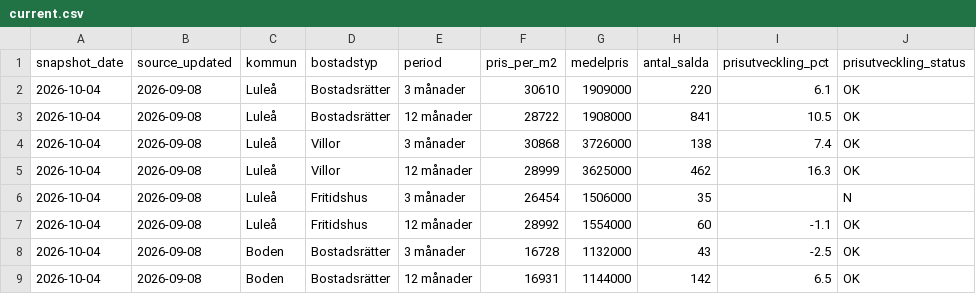
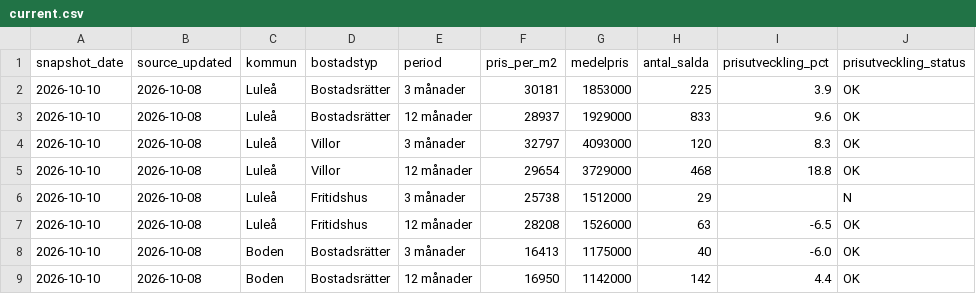
Before and after one commit to Lulea-statistik/Lulea-Boden-bostadsmarknad, a CSV file: data/maklarstatistik/current.csv, drawn as a sheet; only a part is shown; the diff covers the shown part only; the diff names each change by its address in the sheet, - before the commit and + after, or states it on an @@ line.

```diff
--- a/data/maklarstatistik/current.csv
+++ b/data/maklarstatistik/current.csv
-A2:A9 (snapshot_date): 2026-10-04
+A2:A9 (snapshot_date): 2026-10-10
-B2:B9 (source_updated): 2026-09-08
+B2:B9 (source_updated): 2026-10-08
-F2 (pris_per_m2): 30610
+F2 (pris_per_m2): 30181
-G2 (medelpris): 1909000
+G2 (medelpris): 1853000
-H2 (antal_salda): 220
+H2 (antal_salda): 225
-I2 (prisutveckling_pct): 6.1
+I2 (prisutveckling_pct): 3.9
-F3 (pris_per_m2): 28722
+F3 (pris_per_m2): 28937
-G3 (medelpris): 1908000
+G3 (medelpris): 1929000
-H3 (antal_salda): 841
+H3 (antal_salda): 833
-I3 (prisutveckling_pct): 10.5
+I3 (prisutveckling_pct): 9.6
-F4 (pris_per_m2): 30868
+F4 (pris_per_m2): 32797
-G4 (medelpris): 3726000
+G4 (medelpris): 4093000
-H4 (antal_salda): 138
+H4 (antal_salda): 120
-I4 (prisutveckling_pct): 7.4
+I4 (prisutveckling_pct): 8.3
-F5 (pris_per_m2): 28999
+F5 (pris_per_m2): 29654
-G5 (medelpris): 3625000
+G5 (medelpris): 3729000
-H5 (antal_salda): 462
+H5 (antal_salda): 468
-I5 (prisutveckling_pct): 16.3
+I5 (prisutveckling_pct): 18.8
-F6 (pris_per_m2): 26454
+F6 (pris_per_m2): 25738
-G6 (medelpris): 1506000
+G6 (medelpris): 1512000
-H6 (antal_salda): 35
+H6 (antal_salda): 29
-F7 (pris_per_m2): 28992
+F7 (pris_per_m2): 28208
-G7 (medelpris): 1554000
+G7 (medelpris): 1526000
-H7 (antal_salda): 60
+H7 (antal_salda): 63
-I7 (prisutveckling_pct): -1.1
+I7 (prisutveckling_pct): -6.5
-F8 (pris_per_m2): 16728
+F8 (pris_per_m2): 16413
-G8 (medelpris): 1132000
+G8 (medelpris): 1175000
-H8 (antal_salda): 43
+H8 (antal_salda): 40
-I8 (prisutveckling_pct): -2.5
+I8 (prisutveckling_pct): -6.0
-F9 (pris_per_m2): 16931
+F9 (pris_per_m2): 16950
-G9 (medelpris): 1144000
+G9 (medelpris): 1142000
-I9 (prisutveckling_pct): 6.5
+I9 (prisutveckling_pct): 4.4
```
Also changed, not shown: 22 edited cells elsewhere in this file, data/maklarstatistik/history.csv, 1 other file.
